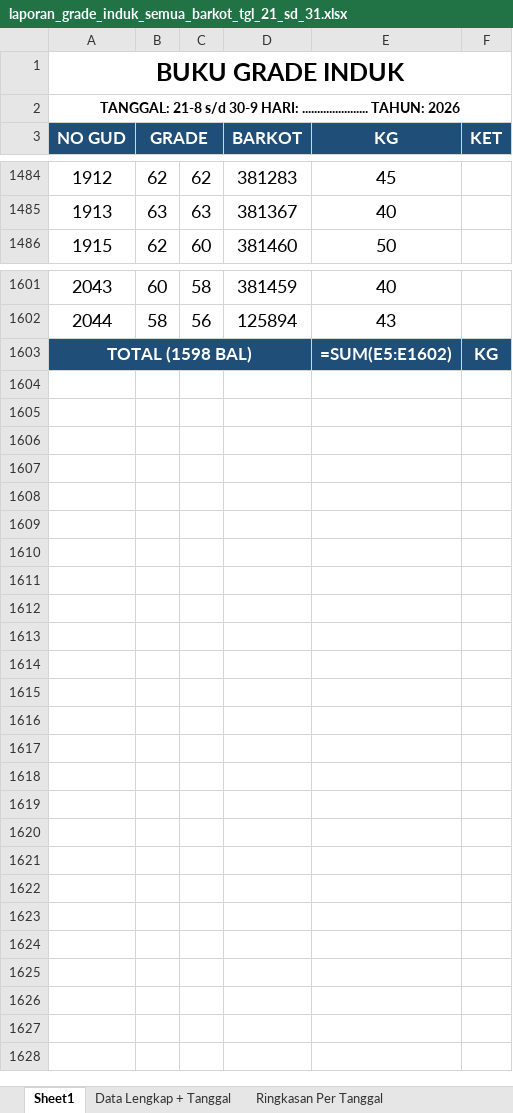
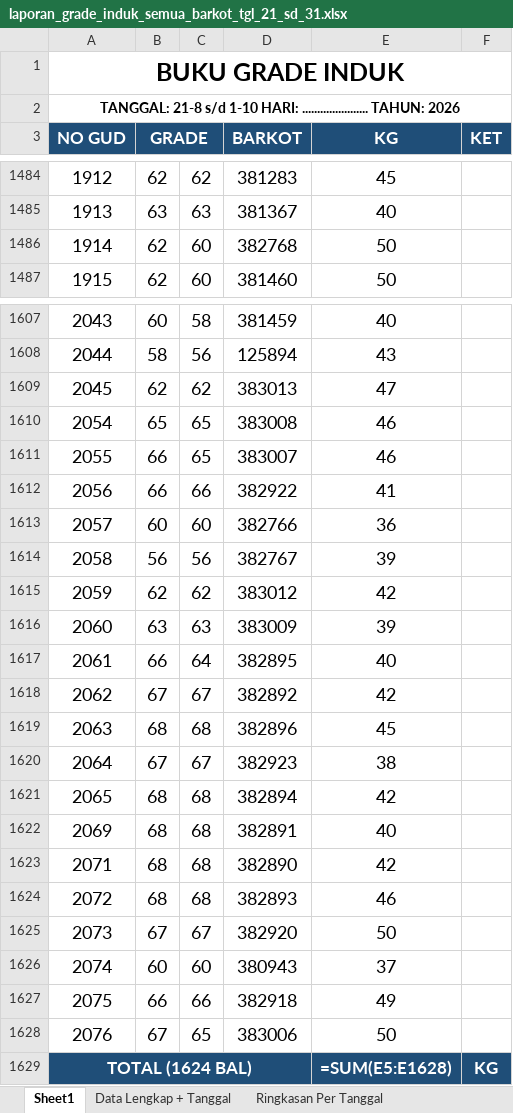
Before and after one commit to grndnstnmlk/cekbarkot, an Excel workbook: Laporan Grade Induk/laporan_grade_induk_semua_barkot_tgl_21_sd_31.xlsx, sheet Sheet1, drawn as a sheet; only a part is shown, gaps mark what is left out; values as stored, in another font and other column widths than the file's, no borders; formulas without a stored value are shown as written; addresses are those after the commit; the diff covers the shown part only; the diff names each change by its address in the sheet, - before the commit and + after, or states it on an @@ line.

```diff
--- a/Laporan Grade Induk/laporan_grade_induk_semua_barkot_tgl_21_sd_31.xlsx (sheet Sheet1)
+++ b/Laporan Grade Induk/laporan_grade_induk_semua_barkot_tgl_21_sd_31.xlsx (sheet Sheet1)
-A2 (NO GUD): …21-8 s/d 30-9 HARI: ......................…
+A2 (NO GUD): …21-8 s/d 1-10 HARI: ......................…
+row 1486: 1914 | 62 | 60 | 382768 | 50
+row 1609: 2045 | 62 | 62 | 383013 | 47
+row 1610: 2054 | 65 | 65 | 383008 | 46
+row 1611: 2055 | 66 | 65 | 383007 | 46
+row 1612: 2056 | 66 | 66 | 382922 | 41
+row 1613: 2057 | 60 | 60 | 382766 | 36
+row 1614: 2058 | 56 | 56 | 382767 | 39
+row 1615: 2059 | 62 | 62 | 383012 | 42
+row 1616: 2060 | 63 | 63 | 383009 | 39
+row 1617: 2061 | 66 | 64 | 382895 | 40
+row 1618: 2062 | 67 | 67 | 382892 | 42
+row 1619: 2063 | 68 | 68 | 382896 | 45
+row 1620: 2064 | 67 | 67 | 382923 | 38
+row 1621: 2065 | 68 | 68 | 382894 | 42
+row 1622: 2069 | 68 | 68 | 382891 | 40
+row 1623: 2071 | 68 | 68 | 382890 | 42
+row 1624: 2072 | 68 | 68 | 382893 | 46
+row 1625: 2073 | 67 | 67 | 382920 | 50
+row 1626: 2074 | 60 | 60 | 380943 | 37
+row 1627: 2075 | 66 | 66 | 382918 | 49
+row 1628: 2076 | 67 | 65 | 383006 | 50
-A1629 (NO GUD): TOTAL (1598 BAL)
+A1629 (NO GUD): TOTAL (1624 BAL)
-E1629 (KG): =SUM(E5:E1602)
+E1629 (KG): =SUM(E5:E1628)
```
Also changed, not shown: 5 added rows elsewhere in this sheet, sheet Data Lengkap + Tanggal, sheet Ringkasan Per Tanggal, Laporan Grade Induk/buku_grade_induk_rekap_barkot_tgl_21_sd_31.xlsx, buku_grade_induk_rekap_barkot_tgl_21_sd_31.xlsx, 8 other files.
